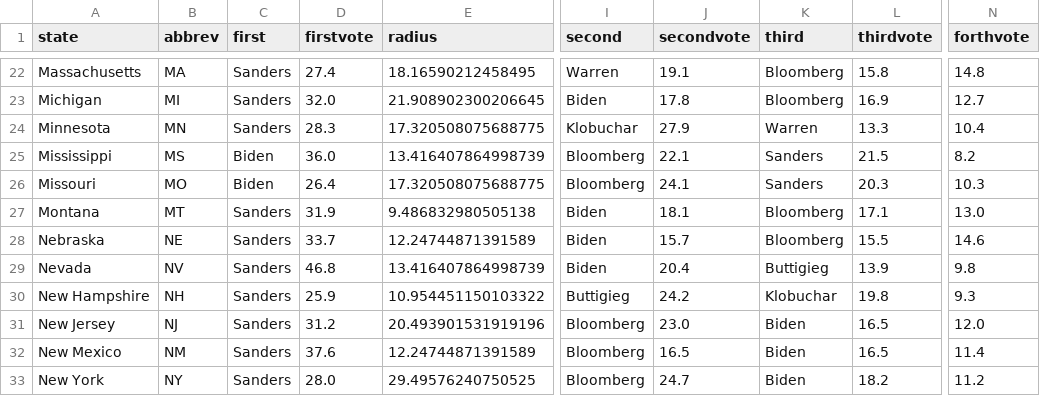
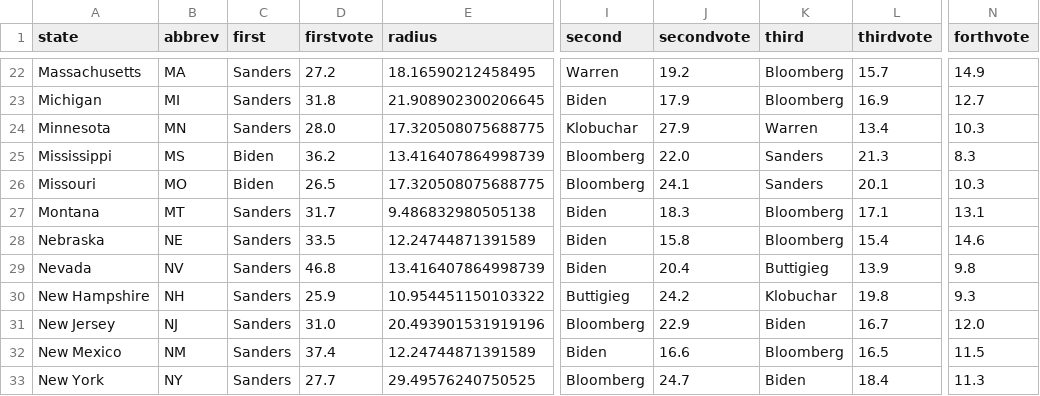
Before and after one commit to ben2vec/jhkforecasts, a CSV file: democratic_primary/bubblemap.csv, drawn as a sheet; only a part is shown, gaps mark what is left out; the diff covers the shown part only; the diff names each change by its address in the sheet, - before the commit and + after, or states it on an @@ line.

```diff
--- a/democratic_primary/bubblemap.csv
+++ b/democratic_primary/bubblemap.csv
-D22 (firstvote): 27.4
+D22 (firstvote): 27.2
-J22 (secondvote): 19.1
+J22 (secondvote): 19.2
-L22 (thirdvote): 15.8
+L22 (thirdvote): 15.7
-N22 (forthvote): 14.8
+N22 (forthvote): 14.9
-D23 (firstvote): 32.0
+D23 (firstvote): 31.8
-J23 (secondvote): 17.8
+J23 (secondvote): 17.9
-D24 (firstvote): 28.3
+D24 (firstvote): 28.0
-L24 (thirdvote): 13.3
+L24 (thirdvote): 13.4
-N24 (forthvote): 10.4
+N24 (forthvote): 10.3
-D25 (firstvote): 36.0
+D25 (firstvote): 36.2
-J25 (secondvote): 22.1
+J25 (secondvote): 22.0
-L25 (thirdvote): 21.5
+L25 (thirdvote): 21.3
-N25 (forthvote): 8.2
+N25 (forthvote): 8.3
-D26 (firstvote): 26.4
+D26 (firstvote): 26.5
-L26 (thirdvote): 20.3
+L26 (thirdvote): 20.1
-D27 (firstvote): 31.9
+D27 (firstvote): 31.7
-J27 (secondvote): 18.1
+J27 (secondvote): 18.3
-N27 (forthvote): 13.0
+N27 (forthvote): 13.1
-D28 (firstvote): 33.7
+D28 (firstvote): 33.5
-J28 (secondvote): 15.7
+J28 (secondvote): 15.8
-L28 (thirdvote): 15.5
+L28 (thirdvote): 15.4
-D31 (firstvote): 31.2
+D31 (firstvote): 31.0
-J31 (secondvote): 23.0
+J31 (secondvote): 22.9
-L31 (thirdvote): 16.5
+L31 (thirdvote): 16.7
-D32 (firstvote): 37.6
+D32 (firstvote): 37.4
-I32 (second): Bloomberg
+I32 (second): Biden
-J32 (secondvote): 16.5
+J32 (secondvote): 16.6
-K32 (third): Biden
+K32 (third): Bloomberg
-N32 (forthvote): 11.4
+N32 (forthvote): 11.5
-D33 (firstvote): 28.0
+D33 (firstvote): 27.7
-L33 (thirdvote): 18.2
+L33 (thirdvote): 18.4
-N33 (forthvote): 11.2
+N33 (forthvote): 11.3
```
Also changed, not shown: 131 edited cells elsewhere in this file, democratic_primary/candbubblemaps.csv, democratic_primary/delegates.csv, 14 other files.
